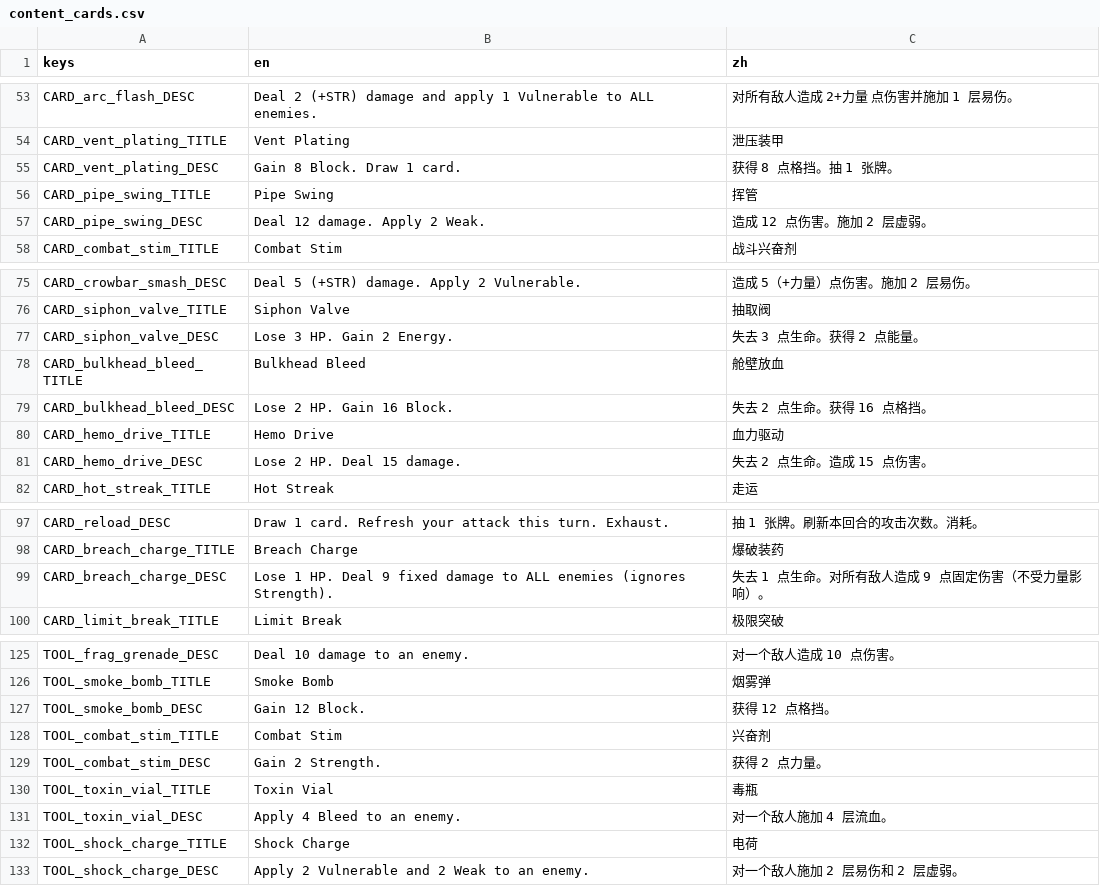
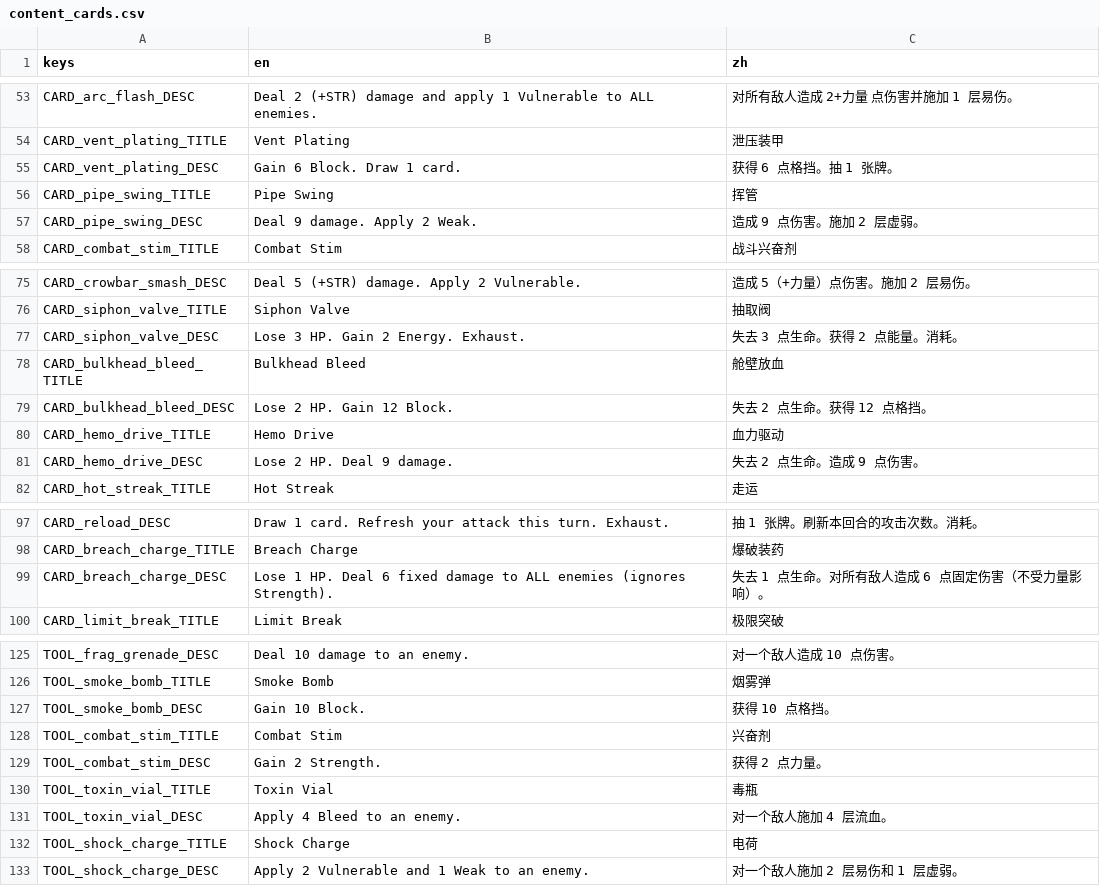
Before and after one commit to Jelly13124/Cardgame, a CSV file: assets/translations/content_cards.csv, drawn as a sheet; only a part is shown, gaps mark what is left out.

Commit message:
balance(cards): deflate over-statted 1-cost economy + 2 tool tweaks [overnight P2]
The inflated 1-cost cards gave an ungeared deck most of the power gear is meant to
provide (the main A0 difficulty leak). Nerfs (effect + JSON desc + CSV synced):
- hemo_drive 15 -> 9 dmg (1-cost out-damaged every 2-cost attack)
- breach_charge 9 -> 6 AoE (common beating the uncommon AoE)
- bulkhead_bleed 16 -> 12 block (one card negated a telegraphed boss slam)
- vent_plating 8 -> 6 block (strictly-better defend that cantrips)
- pipe_swing 12 -> 9 dmg (common out-damaging uncommon attacks)
- siphon_valve: add Exhaust (was a repeatable +2 energy battery = rare effect, no gate)
Tools: shock_charge weak 2 -> 1 (rare-tier value at uncommon); smoke_bomb 12 -> 10.
Left alone: frag_grenade (on-curve), ammo/bleed/combat_stim lines (verified safe).

Smoke green; all 8 amounts verified. Combat feel checked in P5.

```diff
--- a/assets/translations/content_cards.csv
+++ b/assets/translations/content_cards.csv
@@ -54,5 +54,5 @@ CARD_arc_flash_DESC,"Deal 2 (+STR) damage and apply 1 Vulnerable to ALL enemies.
 CARD_vent_plating_TITLE,"Vent Plating","泄压装甲"
-CARD_vent_plating_DESC,"Gain 8 Block. Draw 1 card.","获得 8 点格挡。抽 1 张牌。"
+CARD_vent_plating_DESC,"Gain 6 Block. Draw 1 card.","获得 6 点格挡。抽 1 张牌。"
 CARD_pipe_swing_TITLE,"Pipe Swing","挥管"
-CARD_pipe_swing_DESC,"Deal 12 damage. Apply 2 Weak.","造成 12 点伤害。施加 2 层虚弱。"
+CARD_pipe_swing_DESC,"Deal 9 damage. Apply 2 Weak.","造成 9 点伤害。施加 2 层虚弱。"
 CARD_combat_stim_TITLE,"Combat Stim","战斗兴奋剂"
@@ -76,7 +76,7 @@ CARD_crowbar_smash_DESC,"Deal 5 (+STR) damage. Apply 2 Vulnerable.","造成 5（
 CARD_siphon_valve_TITLE,"Siphon Valve","抽取阀"
-CARD_siphon_valve_DESC,"Lose 3 HP. Gain 2 Energy.","失去 3 点生命。获得 2 点能量。"
+CARD_siphon_valve_DESC,"Lose 3 HP. Gain 2 Energy. Exhaust.","失去 3 点生命。获得 2 点能量。消耗。"
 CARD_bulkhead_bleed_TITLE,"Bulkhead Bleed","舱壁放血"
-CARD_bulkhead_bleed_DESC,"Lose 2 HP. Gain 16 Block.","失去 2 点生命。获得 16 点格挡。"
+CARD_bulkhead_bleed_DESC,"Lose 2 HP. Gain 12 Block.","失去 2 点生命。获得 12 点格挡。"
 CARD_hemo_drive_TITLE,"Hemo Drive","血力驱动"
-CARD_hemo_drive_DESC,"Lose 2 HP. Deal 15 damage.","失去 2 点生命。造成 15 点伤害。"
+CARD_hemo_drive_DESC,"Lose 2 HP. Deal 9 damage.","失去 2 点生命。造成 9 点伤害。"
 CARD_hot_streak_TITLE,"Hot Streak","走运"
@@ -98,3 +98,3 @@ CARD_reload_DESC,"Draw 1 card. Refresh your attack this turn. Exhaust.","抽 1
 CARD_breach_charge_TITLE,"Breach Charge","爆破装药"
-CARD_breach_charge_DESC,"Lose 1 HP. Deal 9 fixed damage to ALL enemies (ignores Strength).","失去 1 点生命。对所有敌人造成 9 点固定伤害（不受力量影响）。"
+CARD_breach_charge_DESC,"Lose 1 HP. Deal 6 fixed damage to ALL enemies (ignores Strength).","失去 1 点生命。对所有敌人造成 6 点固定伤害（不受力量影响）。"
 CARD_limit_break_TITLE,"Limit Break","极限突破"
@@ -126,3 +126,3 @@ TOOL_frag_grenade_DESC,"Deal 10 damage to an enemy.",对一个敌人造成 10
 TOOL_smoke_bomb_TITLE,Smoke Bomb,烟雾弹
-TOOL_smoke_bomb_DESC,"Gain 12 Block.",获得 12 点格挡。
+TOOL_smoke_bomb_DESC,"Gain 10 Block.",获得 10 点格挡。
 TOOL_combat_stim_TITLE,Combat Stim,兴奋剂
@@ -132,2 +132,2 @@ TOOL_toxin_vial_DESC,"Apply 4 Bleed to an enemy.",对一个敌人施加 4 层流
 TOOL_shock_charge_TITLE,Shock Charge,电荷
-TOOL_shock_charge_DESC,"Apply 2 Vulnerable and 2 Weak to an enemy.",对一个敌人施加 2 层易伤和 2 层虚弱。
+TOOL_shock_charge_DESC,"Apply 2 Vulnerable and 1 Weak to an enemy.",对一个敌人施加 2 层易伤和 1 层虚弱。
```
Also changed, not shown: 8 other files.
